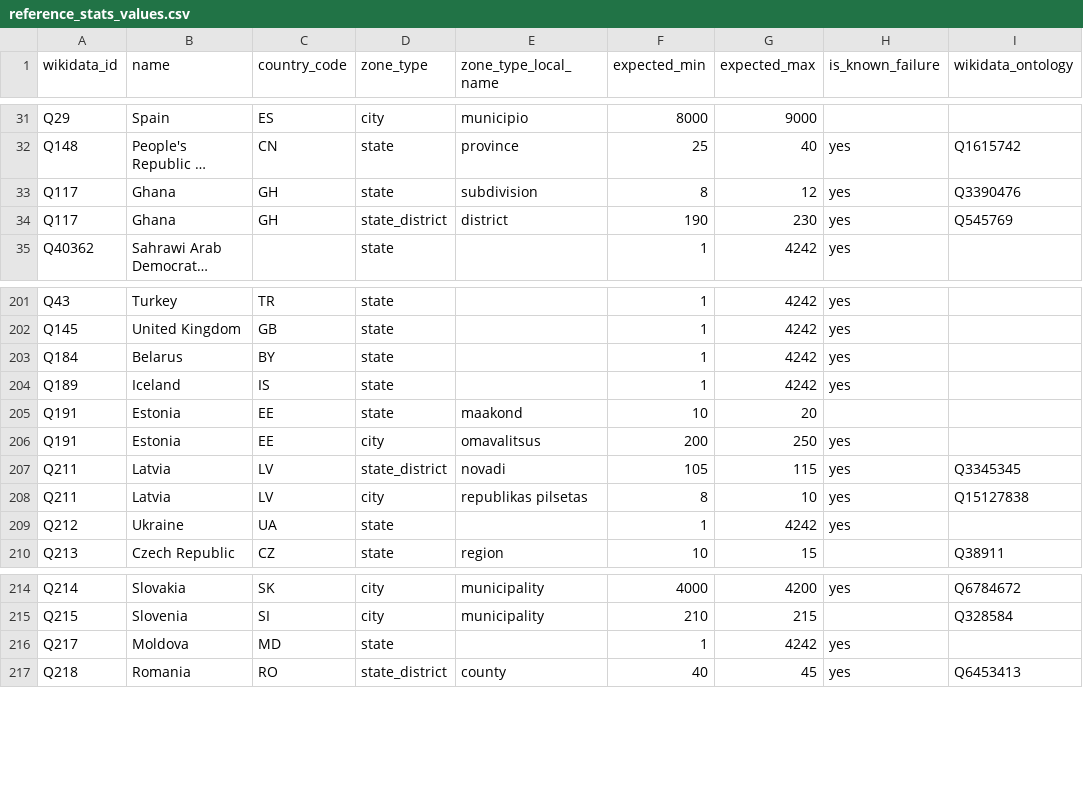
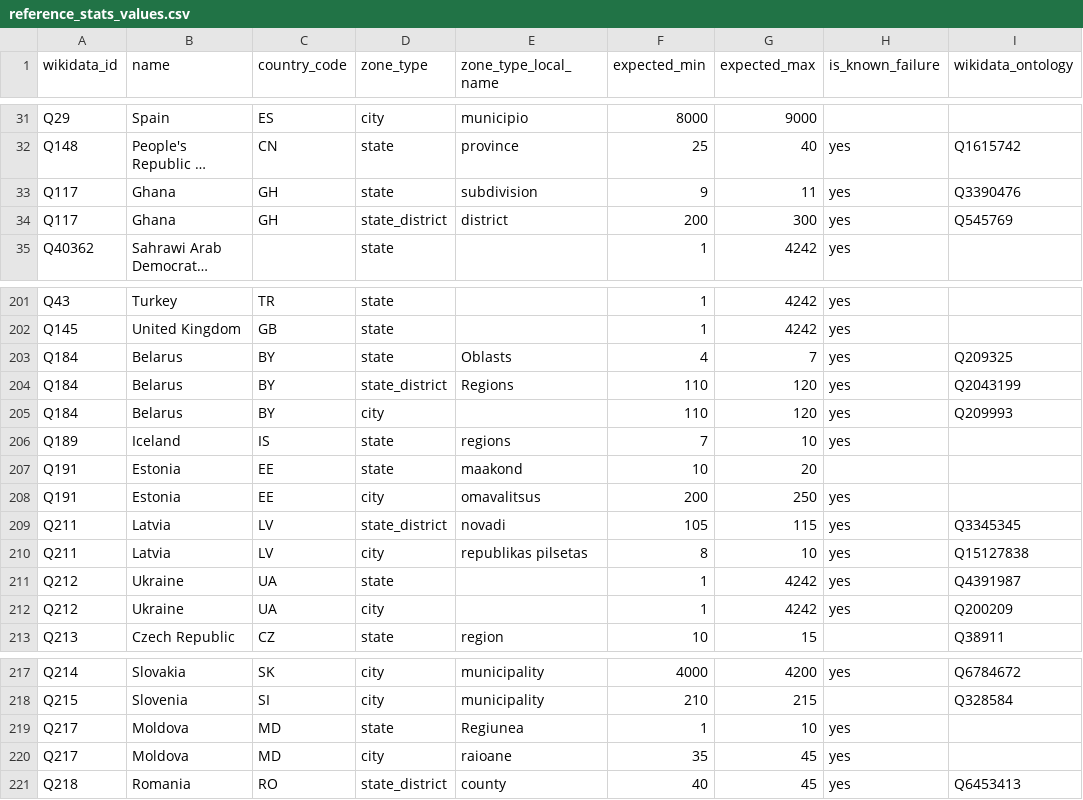
Before and after one commit to osm-without-borders/cosmogony-data-dashboard, a CSV file: reference_stats_values.csv, drawn as a sheet; only a part is shown, gaps mark what is left out; long unchanged cells end in …; addresses are those after the commit; the diff covers the shown part only; the diff names each change by its address in the sheet, - before the commit and + after, or states it on an @@ line.

```diff
--- a/reference_stats_values.csv
+++ b/reference_stats_values.csv
-F33 (expected_min): 8
+F33 (expected_min): 9
-G33 (expected_max): 12
+G33 (expected_max): 11
-F34 (expected_min): 190
+F34 (expected_min): 200
-G34 (expected_max): 230
+G34 (expected_max): 300
-E203 (zone_type_local_name): (empty)
+E203 (zone_type_local_name): Oblasts
-F203 (expected_min): 1
+F203 (expected_min): 4
-G203 (expected_max): 4242
+G203 (expected_max): 7
-I203 (wikidata_ontology): (empty)
+I203 (wikidata_ontology): Q209325
+row 204: Q184 | Belarus | BY | state_district | Regions | 110 | 120 | yes | Q2043199
+row 205: Q184 | Belarus | BY | city |  | 110 | 120 | yes | Q209993
-E206 (zone_type_local_name): (empty)
+E206 (zone_type_local_name): regions
-F206 (expected_min): 1
+F206 (expected_min): 7
-G206 (expected_max): 4242
+G206 (expected_max): 10
-I211 (wikidata_ontology): (empty)
+I211 (wikidata_ontology): Q4391987
+row 212: Q212 | Ukraine | UA | city |  | 1 | 4242 | yes | Q200209
-E219 (zone_type_local_name): (empty)
+E219 (zone_type_local_name): Regiunea
-G219 (expected_max): 4242
+G219 (expected_max): 10
+row 220: Q217 | Moldova | MD | city | raioane | 35 | 45 | yes
```
Also changed, not shown: 8 added rows and 22 edited cells elsewhere in this file.
